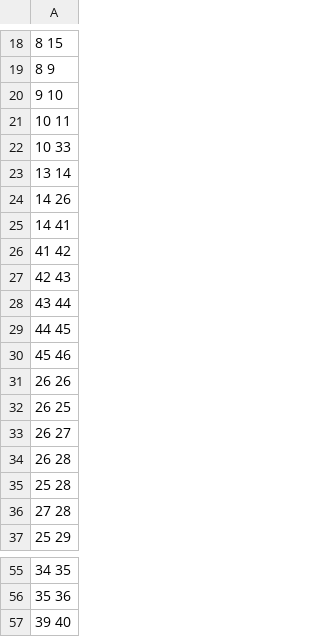
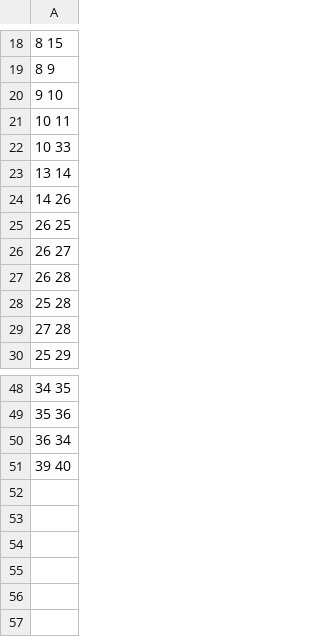
Before and after one commit to Bears-R-Us/arkouda-njit, a TSV file: arachne/data/wcc/test_network_simple_3.tsv, drawn as a sheet; only a part is shown, gaps mark what is left out.

```diff
--- a/arachne/data/wcc/test_network_simple_3.tsv
+++ b/arachne/data/wcc/test_network_simple_3.tsv
@@ -24,9 +24,2 @@
 14  26
-14  41
-41  42
-42  43
-43  44
-44  45
-45  46
-26  26
 26  25
@@ -56,2 +49,3 @@
 35  36
+36  34
 39  40
```
Also changed, not shown: arachne/data/wcc/test_clustering_simple_3.tsv, 2 other files.
